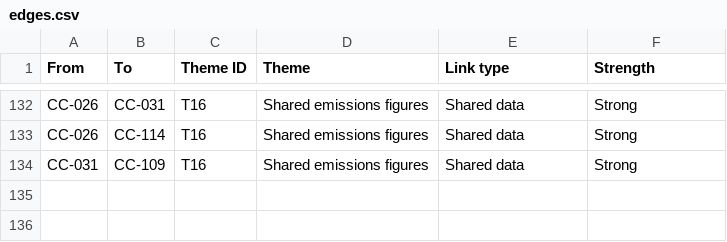
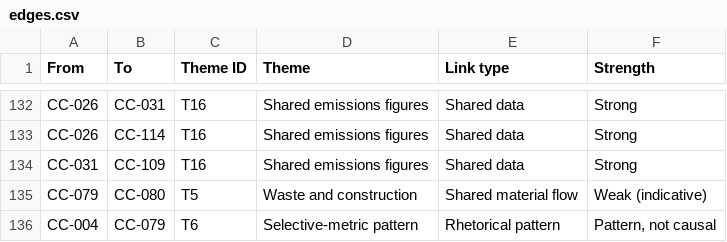
Before and after one commit to leandergrech/Mizien, a CSV file: data/edges.csv, drawn as a sheet; only a part is shown, gaps mark what is left out.

```diff
--- a/data/edges.csv
+++ b/data/edges.csv
@@ -134 +134,3 @@ CC-026,CC-114,T16,Shared emissions figures,Shared data,Strong
 CC-031,CC-109,T16,Shared emissions figures,Shared data,Strong
+CC-079,CC-080,T5,Waste and construction,Shared material flow,Weak (indicative)
+CC-004,CC-079,T6,Selective-metric pattern,Rhetorical pattern,"Pattern, not causal"
```
Also changed, not shown: data/queue.csv, data/sources.csv, 2 other files.
